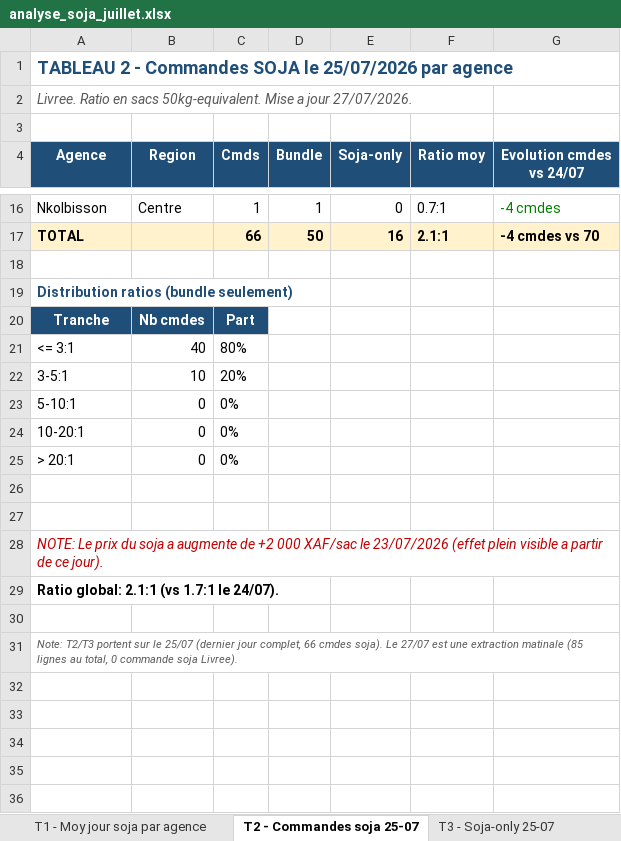
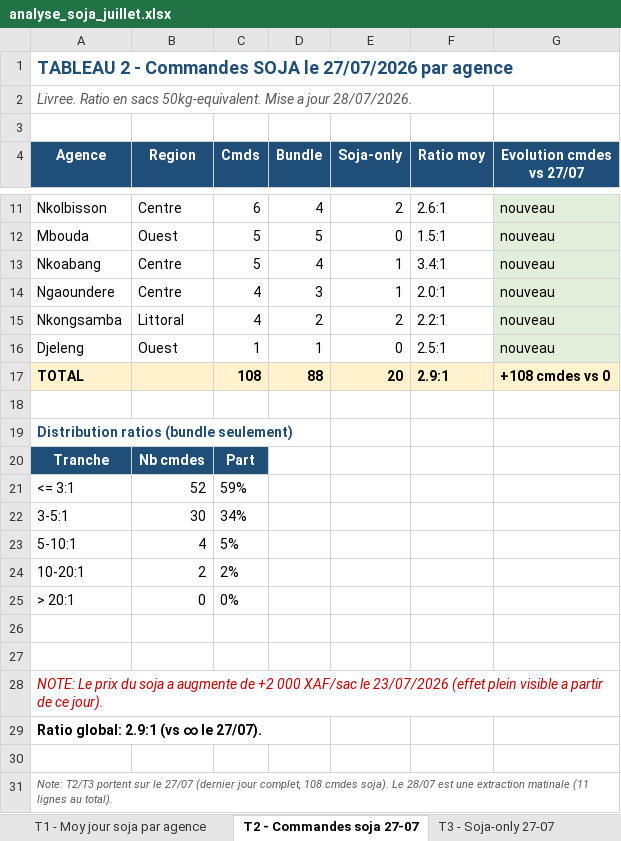
Before and after one commit to frwil/njs-sales-analysis, an Excel workbook: download/analyse_soja_juillet.xlsx, sheet T2 - Commandes soja 27-07, drawn as a sheet; only a part is shown, gaps mark what is left out; values as stored, in another font and other column widths than the file's, no borders; addresses are those after the commit; the diff covers the shown part only; the diff names each change by its address in the sheet, - before the commit and + after, or states it on an @@ line.

```diff
--- a/download/analyse_soja_juillet.xlsx (sheet T2 - Commandes soja 27-07)
+++ b/download/analyse_soja_juillet.xlsx (sheet T2 - Commandes soja 27-07)
-sheet tab: T2 - Commandes soja 25-07
+sheet tab: T2 - Commandes soja 27-07
-sheet tab: T3 - Soja-only 25-07
+sheet tab: T3 - Soja-only 27-07
-A1 (Agence): …SOJA le 25/07/2026 par agence
+A1 (Agence): …SOJA le 27/07/2026 par agence
-A2 (Agence): …a jour 27/07/2026.
+A2 (Agence): …a jour 28/07/2026.
-G4: Evolution cmdes vs 24/07
+G4: Evolution cmdes vs 27/07
-C11 (Cmds): 1
+C11 (Cmds): 6
-D11 (Bundle): 1
+D11 (Bundle): 4
-E11 (Soja-only): 0
+E11 (Soja-only): 2
-F11 (Ratio moy): 0.7:1
+F11 (Ratio moy): 2.6:1
-G11 (Evolution cmdes vs 27/07): -4 cmdes
+G11 (Evolution cmdes vs 27/07): nouveau
@@ G11 fill: none → #E2EFDA, text colour: #008000 → black @@
+row 12: Mbouda | Ouest | 5 | 5 | 0 | 1.5:1 | nouveau
+row 13: Nkoabang | Centre | 5 | 4 | 1 | 3.4:1 | nouveau
+row 14: Ngaoundere | Centre | 4 | 3 | 1 | 2.0:1 | nouveau
+row 15: Nkongsamba | Littoral | 4 | 2 | 2 | 2.2:1 | nouveau
+row 16: Djeleng | Ouest | 1 | 1 | 0 | 2.5:1 | nouveau
-C17 (Cmds): 66
+C17 (Cmds): 108
-D17 (Bundle): 50
+D17 (Bundle): 88
-E17 (Soja-only): 16
+E17 (Soja-only): 20
-F17 (Ratio moy): 2.1:1
+F17 (Ratio moy): 2.9:1
-G17 (Evolution cmdes vs 27/07): -4 cmdes vs 70
+G17 (Evolution cmdes vs 27/07): +108 cmdes vs 0
-B21 (Region): 40
+B21 (Region): 52
-C21 (Cmds): 80%
+C21 (Cmds): 59%
-B22 (Region): 10
+B22 (Region): 30
-C22 (Cmds): 20%
+C22 (Cmds): 34%
-B23 (Region): 0
+B23 (Region): 4
-C23 (Cmds): 0%
+C23 (Cmds): 5%
-B24 (Region): 0
+B24 (Region): 2
-C24 (Cmds): 0%
+C24 (Cmds): 2%
-A29 (Agence): Ratio global: 2.1:1 (vs 1.7:1 le 24/07).
+A29 (Agence): Ratio global: 2.9:1 (vs ∞ le 27/07).
-A31 (Agence): …sur le 25/07 (dernier jour complet, 66 cmdes soja). Le 27/07 est une extraction matinale (85 lignes au total, 0 commande soja Livree).
+A31 (Agence): …sur le 27/07 (dernier jour complet, 108 cmdes soja). Le 28/07 est une extraction matinale (11 lignes au total).
```
Also changed, not shown: 2 added rows, 7 removed rows, 15 edited cells and cell formats elsewhere in this sheet, sheet T3 - Soja-only 27-07, sheet T1 - Moy jour soja par agence, sheet T4 - Stock soja et rupture, 11 other files.
